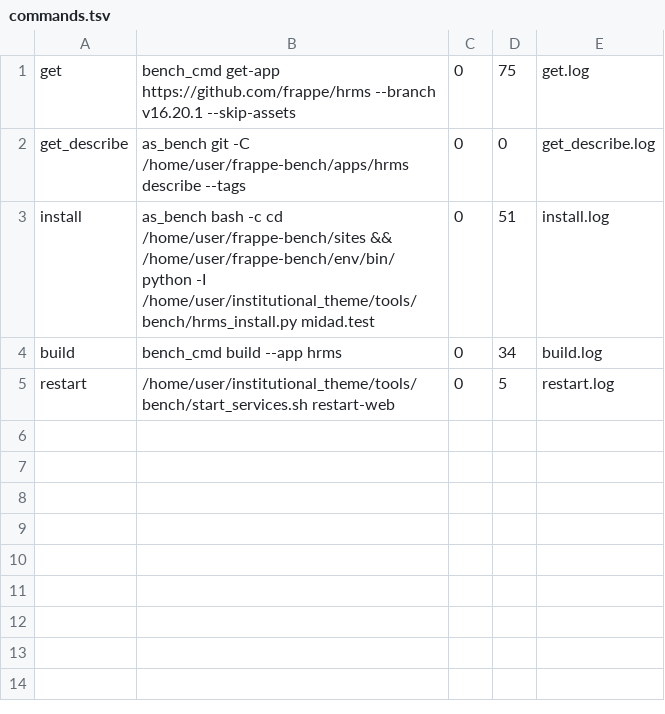
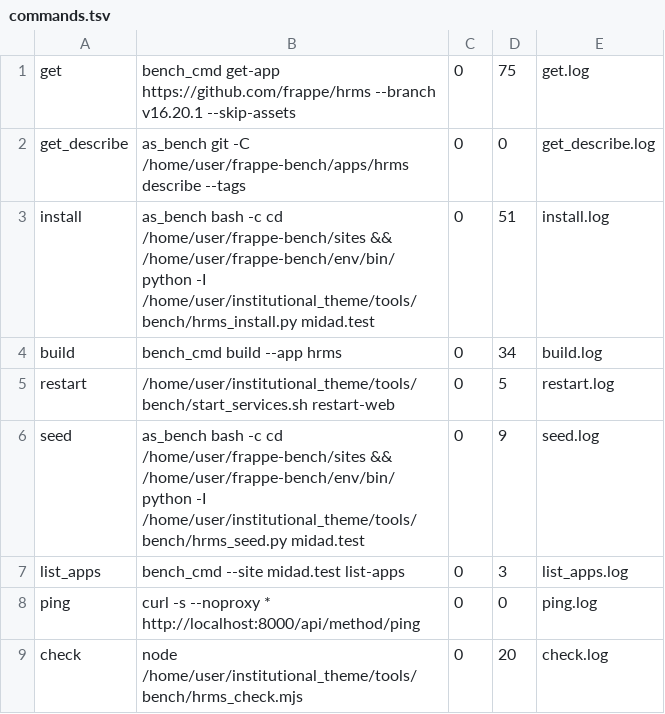
Before and after one commit to Hamza-ALsaqaf/institutional_theme, a TSV file: docs/team/evidence/round6/resume-bench/hrms1632/commands.tsv, drawn as a sheet.

```diff
--- a/docs/team/evidence/round6/resume-bench/hrms1632/commands.tsv
+++ b/docs/team/evidence/round6/resume-bench/hrms1632/commands.tsv
@@ -5 +5,5 @@ build	bench_cmd build --app hrms	0	34	build.log
 restart	/home/user/institutional_theme/tools/bench/start_services.sh restart-web	0	5	restart.log
+seed	as_bench bash -c cd /home/user/frappe-bench/sites && /home/user/frappe-bench/env/bin/python -I /home/user/institutional_theme/tools/bench/hrms_seed.py midad.test	0	9	seed.log
+list_apps	bench_cmd --site midad.test list-apps	0	3	list_apps.log
+ping	curl -s --noproxy * http://localhost:8000/api/method/ping	0	0	ping.log
+check	node /home/user/institutional_theme/tools/bench/hrms_check.mjs	0	20	check.log
```
Also changed, not shown: 14 other files.
